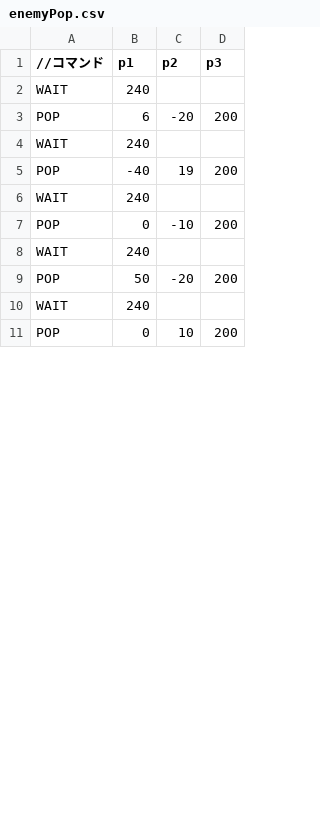
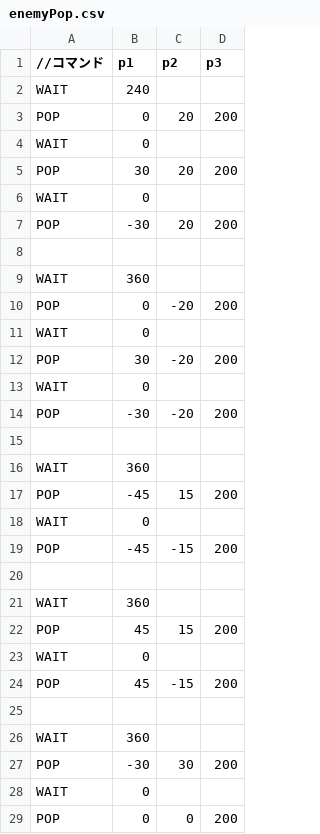
Before and after one commit to kKatsumatAa/MeshiEngine, a CSV file: Resources/enemyPop.csv, drawn as a sheet; only a part is shown; the diff covers the shown part only.

```diff
--- a/Resources/enemyPop.csv
+++ b/Resources/enemyPop.csv
@@ -2,10 +2,28 @@
 WAIT,240,,
-POP,6,-20,200
-WAIT,240,,
-POP,-40,19,200
-WAIT,240,,
-POP,0,-10,200
-WAIT,240,,
-POP,50,-20,200
-WAIT,240,,
-POP,0,10,200
+POP,0,20,200
+WAIT,0,,
+POP,30,20,200
+WAIT,0,,
+POP,-30,20,200
+
+WAIT,360,,
+POP,0,-20,200
+WAIT,0,,
+POP,30,-20,200
+WAIT,0,,
+POP,-30,-20,200
+
+WAIT,360,,
+POP,-45,15,200
+WAIT,0,,
+POP,-45,-15,200
+
+WAIT,360,,
+POP,45,15,200
+WAIT,0,,
+POP,45,-15,200
+
+WAIT,360,,
+POP,-30,30,200
+WAIT,0,,
+POP,0,0,200
```
Also changed, not shown: 9 added rows and 41 edited cells elsewhere in this file, 6 other files.
